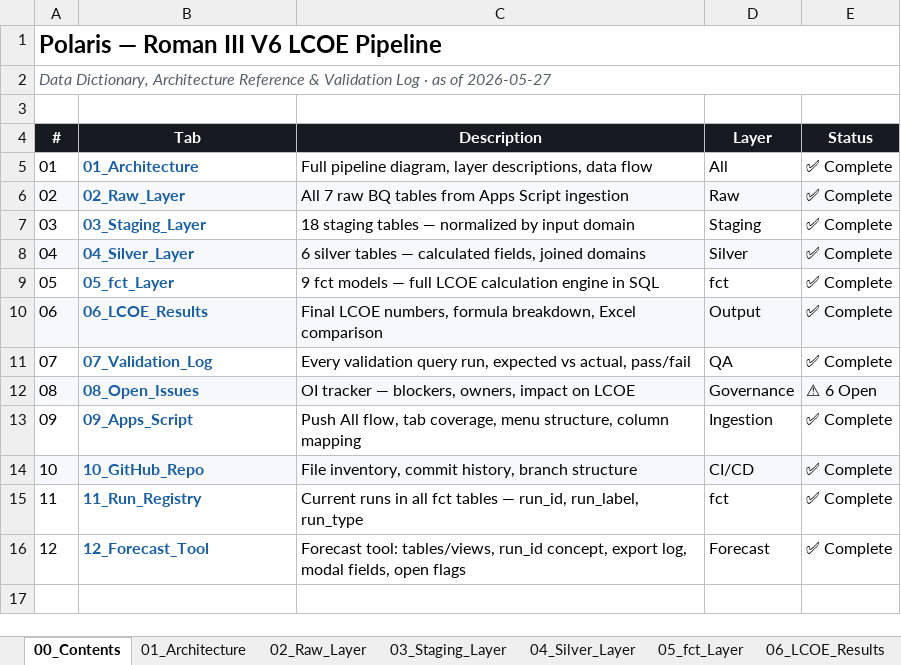
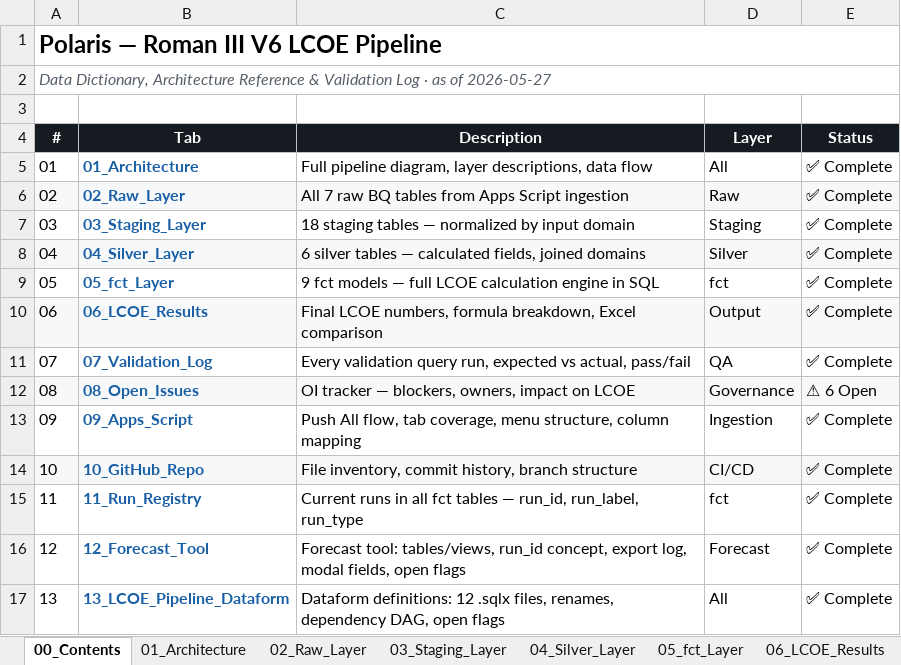
Before and after one commit to arlindgreba-intersect/polaris, an Excel workbook: docs/polaris_v6_data_dictionary_v3.xlsx, sheet 00_Contents, drawn as a sheet; values as stored, in another font and other column widths than the file's, no borders; the diff names each change by its address in the sheet, - before the commit and + after, or states it on an @@ line.

Commit message:
docs: update data dictionary with current Dataform definitions

```diff
--- a/docs/polaris_v6_data_dictionary_v3.xlsx (sheet 00_Contents)
+++ b/docs/polaris_v6_data_dictionary_v3.xlsx (sheet 00_Contents)
+row 17: 13 | 13_LCOE_Pipeline_Dataform | Dataform definitions: 12 .sqlx files, renames, dependency DAG, open flags | All | ✅ Complete
```
Also changed, not shown: sheet 12_Forecast_Tool, other sheet tabs.
